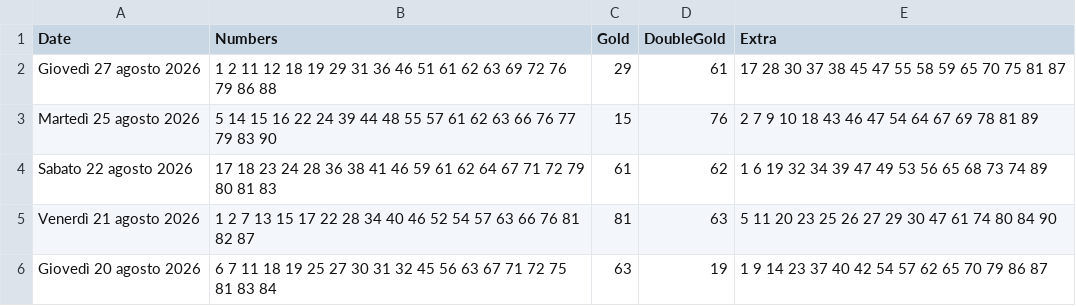
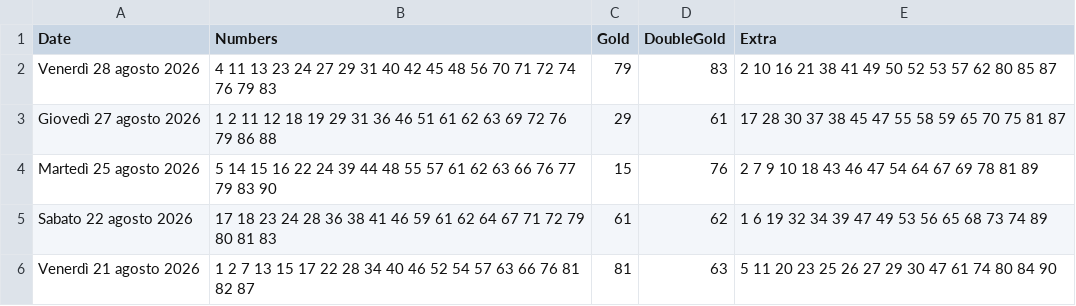
Before and after one commit to ilCamillo/lotto-serale-data, a CSV file: storico_10elotto_serale.csv, drawn as a sheet; only a part is shown; the shorter side is filled out with more unchanged rows; the diff names each change by its address in the sheet, - before the commit and + after, or states it on an @@ line.

```diff
--- a/storico_10elotto_serale.csv
+++ b/storico_10elotto_serale.csv
+row 2: Venerdì 28 agosto 2026 | 4 11 13 23 24 27 29 31 40 42 45 48 56 70 71 72 74 76 79 83 | 79 | 83 | 2 10 16 21 38 41 49 50 52 53 57 62 80 85 87
```
Also changed, not shown: 1 other file.
